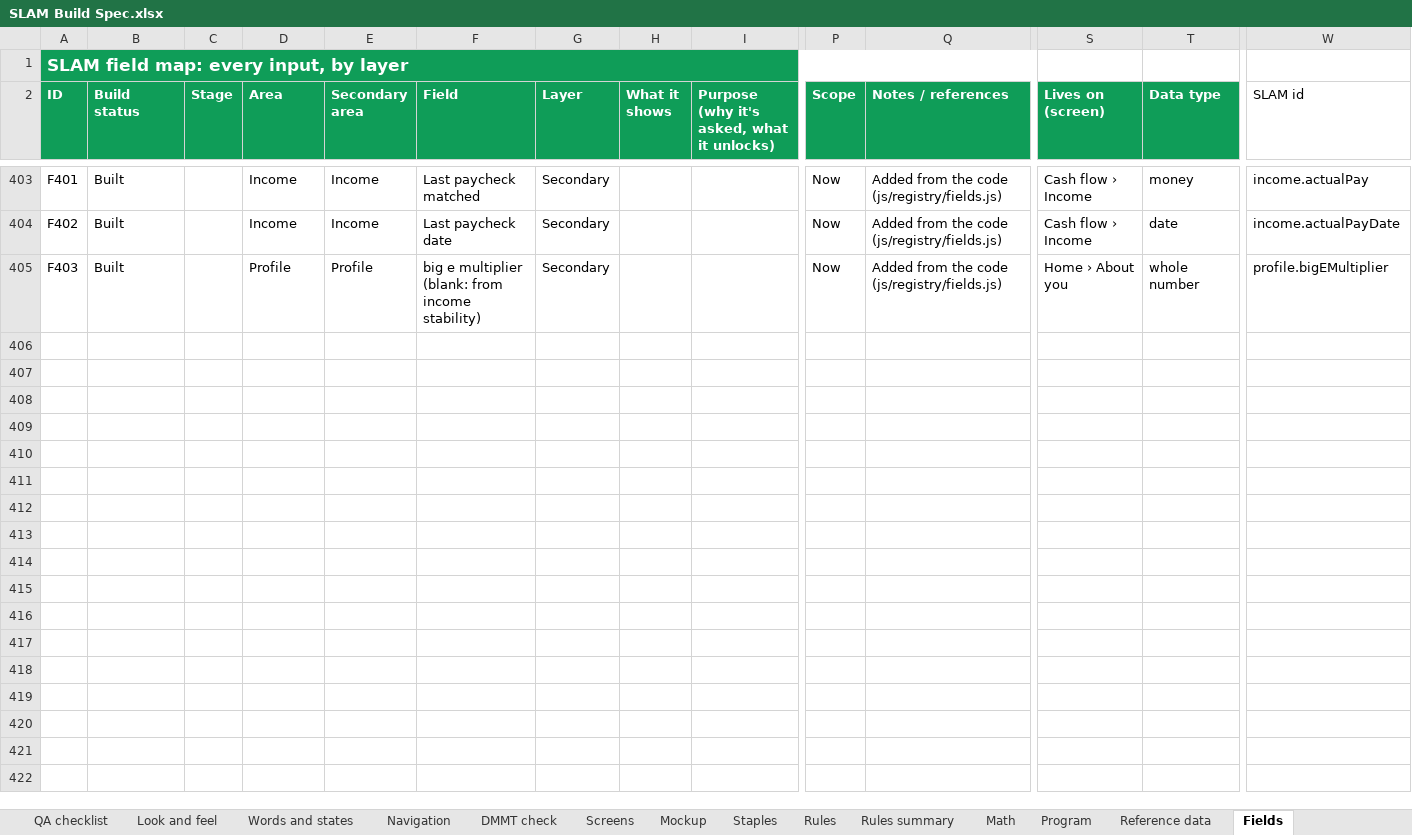
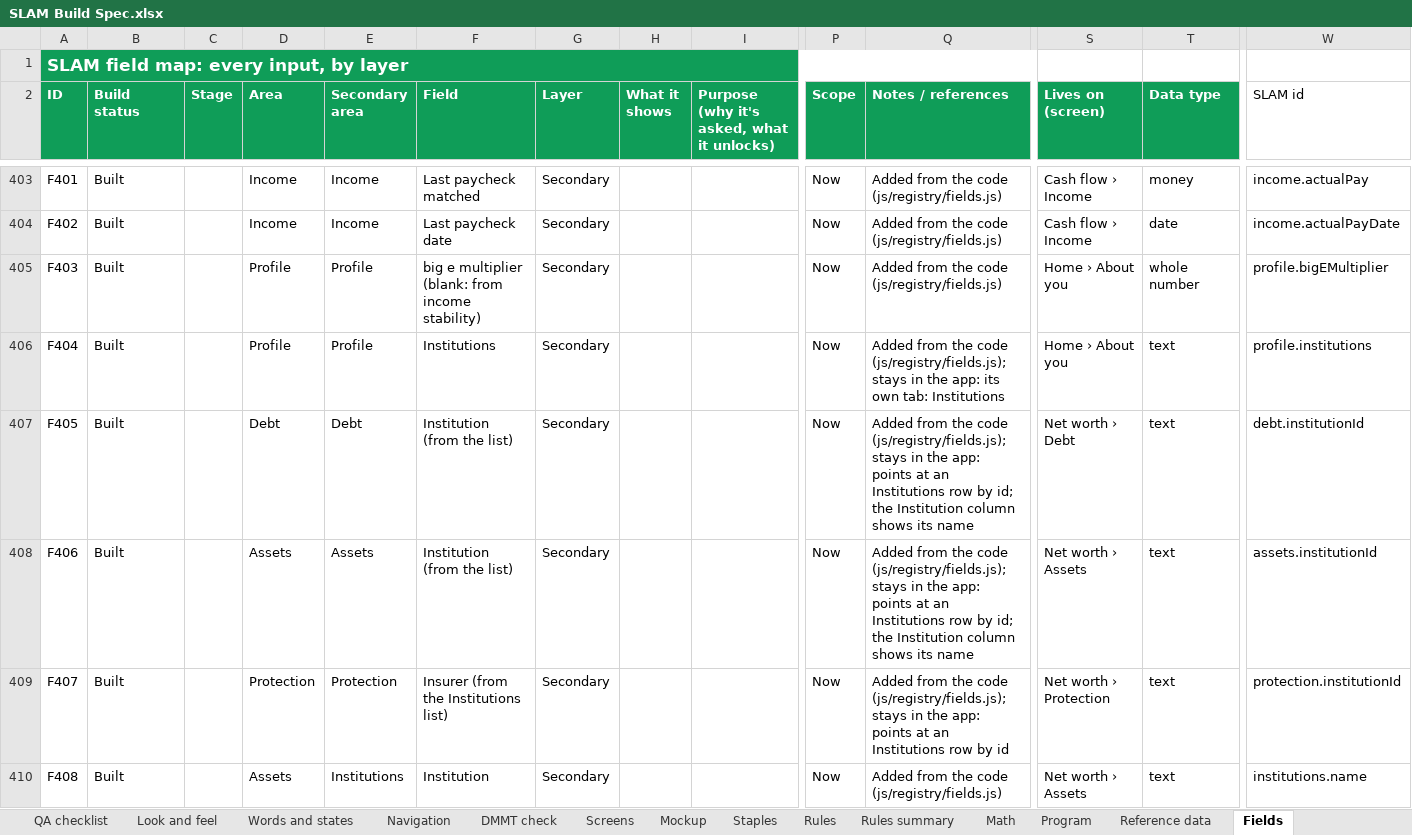
Before and after one commit to Sapphirestoneage/Slam, an Excel workbook: spec/SLAM Build Spec.xlsx, sheet Fields, drawn as a sheet; only a part is shown, gaps mark what is left out; values as stored, in another font and other column widths than the file's, no borders; rows hold the shown columns only; the diff covers the shown part only; the diff names each change by its address in the sheet, - before the commit and + after, or states it on an @@ line.

```diff
--- a/spec/SLAM Build Spec.xlsx (sheet Fields)
+++ b/spec/SLAM Build Spec.xlsx (sheet Fields)
+row 406: F404 | Built |  | Profile | Profile | Institutions | Secondary |  |  | Now | Added from the code (js/registry/fields.js); stays in the app: its own tab: Institutions | Home › About you | text | profile.institutions
+row 407: F405 | Built |  | Debt | Debt | Institution (from the list) | Secondary |  |  | Now | Added from the code (js/registry/fields.js); stays in the app: points at an Institutions row by id; the Institution column shows its name | Net worth › Debt | text | debt.institutionId
+row 408: F406 | Built |  | Assets | Assets | Institution (from the list) | Secondary |  |  | Now | Added from the code (js/registry/fields.js); stays in the app: points at an Institutions row by id; the Institution column shows its name | Net worth › Assets | text | assets.institutionId
+row 409: F407 | Built |  | Protection | Protection | Insurer (from the Institutions list) | Secondary |  |  | Now | Added from the code (js/registry/fields.js); stays in the app: points at an Institutions row by id | Net worth › Protection | text | protection.institutionId
+row 410: F408 | Built |  | Assets | Institutions | Institution | Secondary |  |  | Now | Added from the code (js/registry/fields.js) | Net worth › Assets | text | institutions.name
```
Also changed, not shown: 4 added rows elsewhere in this sheet, 15 other files.
